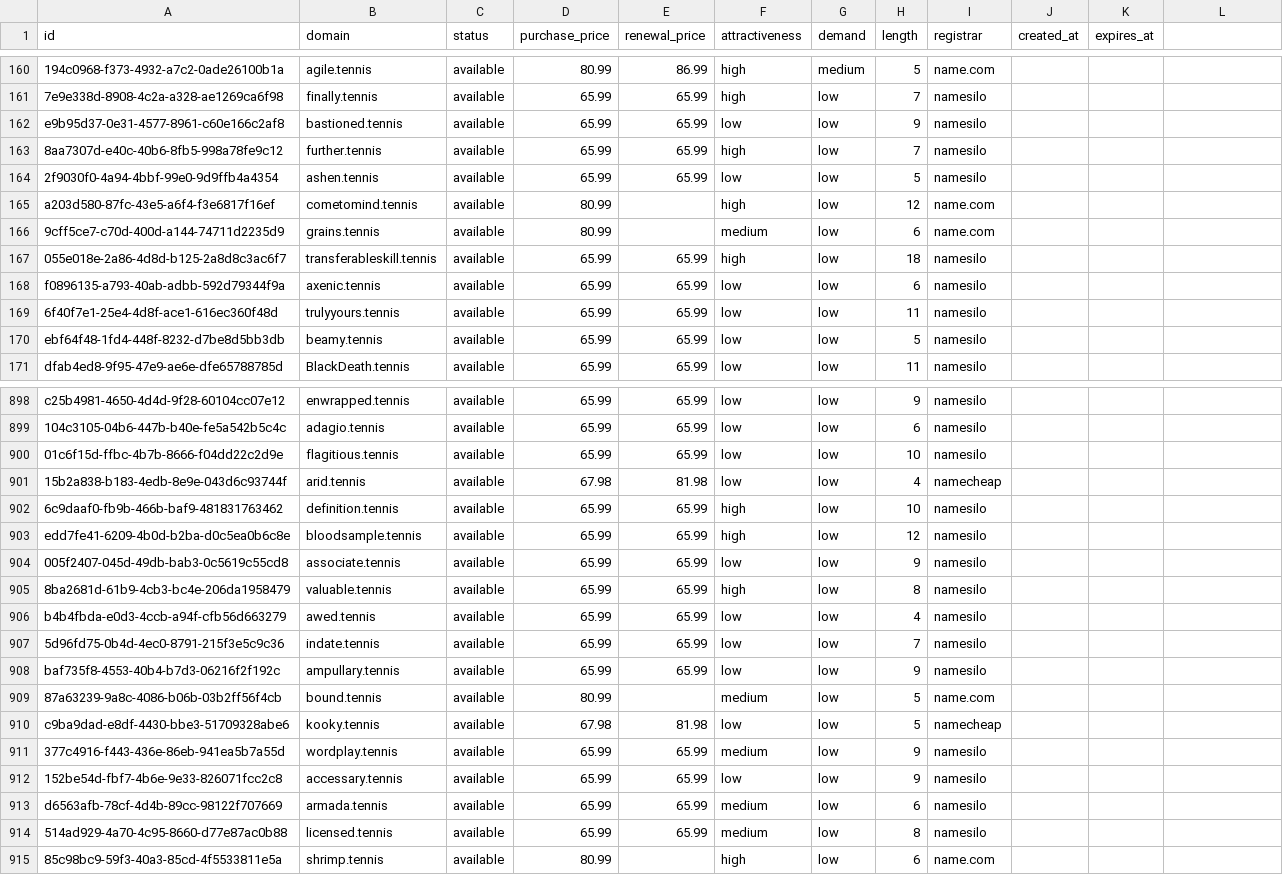
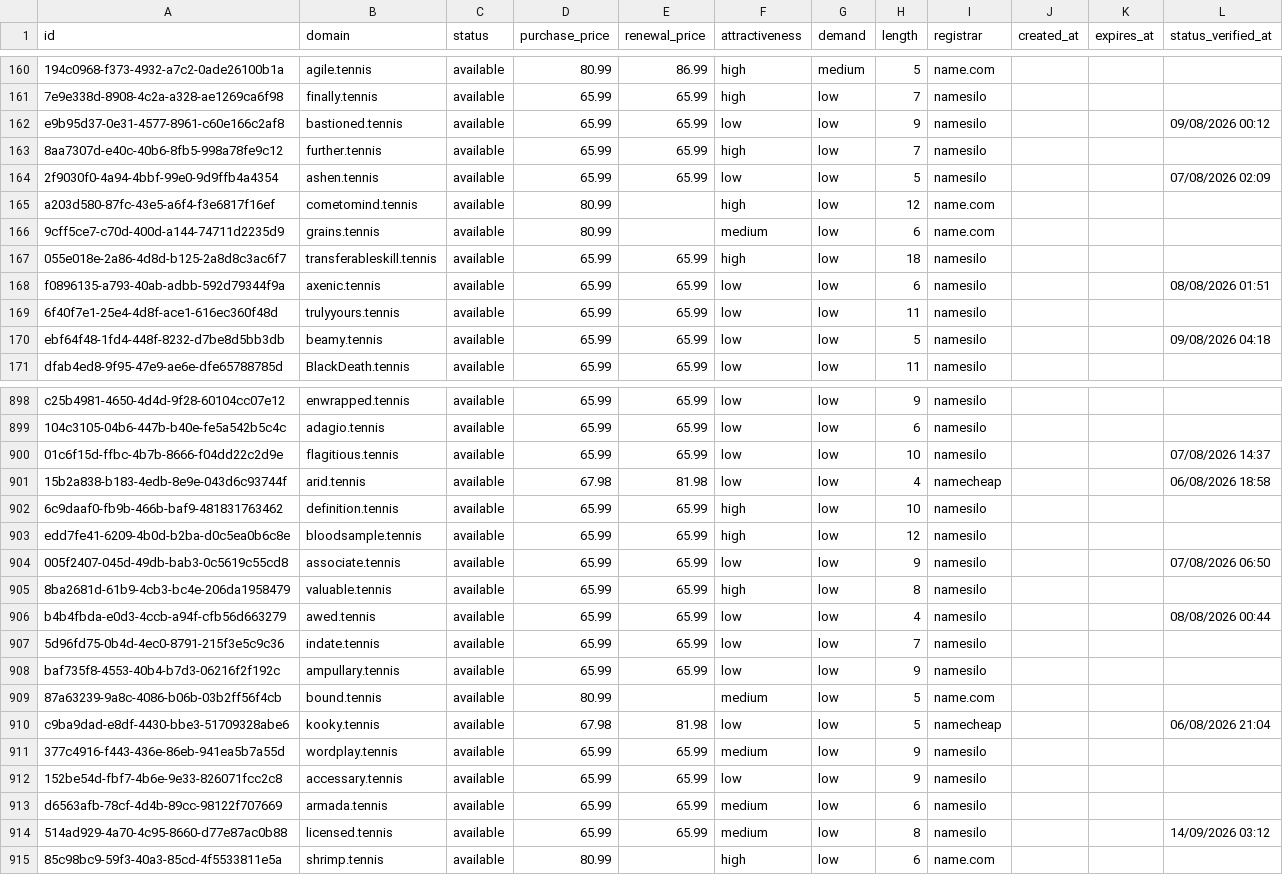
Before and after one commit to UniqueDomains/tennis-oneword-domains, a CSV file: tennis.csv, drawn as a sheet; only a part is shown, gaps mark what is left out; the diff covers the shown part only; the diff names each change by its address in the sheet, - before the commit and + after, or states it on an @@ line.

```diff
--- a/tennis.csv
+++ b/tennis.csv
-L1: (empty)
+L1: status_verified_at
-L162 (status_verified_at): (empty)
+L162 (status_verified_at): 09/08/2026 00:12
-L164 (status_verified_at): (empty)
+L164 (status_verified_at): 07/08/2026 02:09
-L168 (status_verified_at): (empty)
+L168 (status_verified_at): 08/08/2026 01:51
-L170 (status_verified_at): (empty)
+L170 (status_verified_at): 09/08/2026 04:18
-L900 (status_verified_at): (empty)
+L900 (status_verified_at): 07/08/2026 14:37
-L901 (status_verified_at): (empty)
+L901 (status_verified_at): 06/08/2026 18:58
-L904 (status_verified_at): (empty)
+L904 (status_verified_at): 07/08/2026 06:50
-L906 (status_verified_at): (empty)
+L906 (status_verified_at): 08/08/2026 00:44
-L910 (status_verified_at): (empty)
+L910 (status_verified_at): 06/08/2026 21:04
-L914 (status_verified_at): (empty)
+L914 (status_verified_at): 14/09/2026 03:12
```
Also changed, not shown: 133 edited cells elsewhere in this file, 6 other files.
